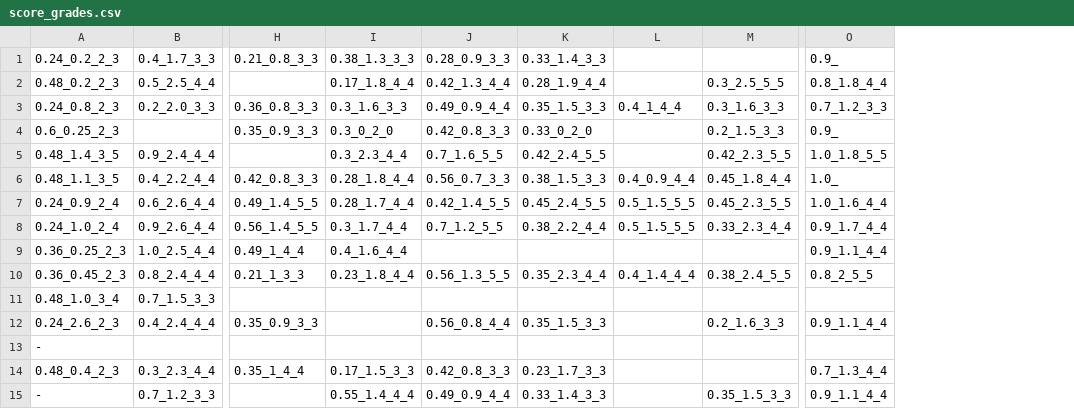
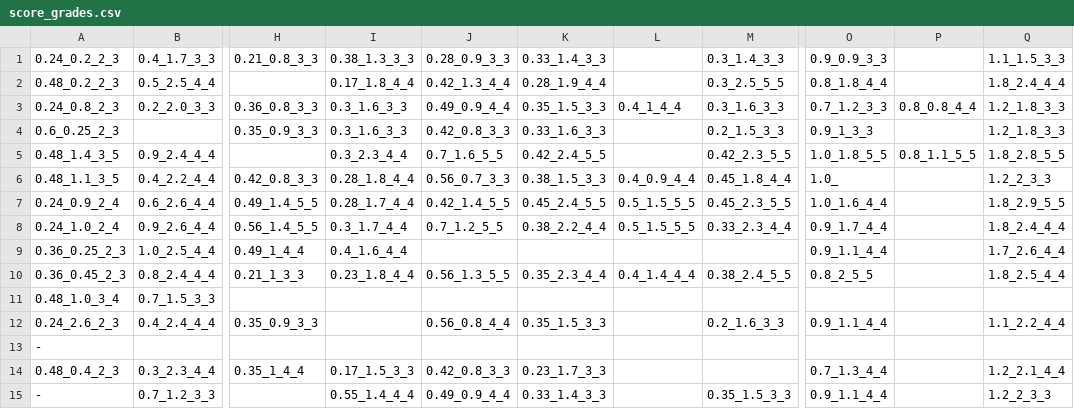
Before and after one commit to OlegMOV/specific_programming_public, a CSV file: assets/score_grades.csv, drawn as a sheet; only a part is shown, gaps mark what is left out; the diff names each change by its address in the sheet, - before the commit and + after, or states it on an @@ line.

Commit message:
Add MC_2 grades

```diff
--- a/assets/score_grades.csv
+++ b/assets/score_grades.csv
+column P, rows 3-5: 0.8_0.8_4_4 |  | 0.8_1.1_5_5
+column Q, rows 1-15: 1.1_1.5_3_3 | 1.8_2.4_4_4 | 1.2_1.8_3_3 | 1.2_1.8_3_3 | 1.8_2.8_5_5 | 1.2_2_3_3 | 1.8_2.9_5_5 | 1.8_2.4_4_4 | 1.7_2.6_4_4 | 1.8_2.5_4_4 |  | 1.1_2.2_4_4 |  | 1.2_2.1_4_4 | 1.2_2_3_3
-M1: (empty)
+M1: 0.3_1.4_3_3
-O1: 0.9_
+O1: 0.9_0.9_3_3
-I4: 0.3_0_2_0
+I4: 0.3_1.6_3_3
-K4: 0.33_0_2_0
+K4: 0.33_1.6_3_3
-O4: 0.9_
+O4: 0.9_1_3_3
```
